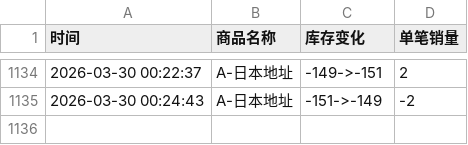
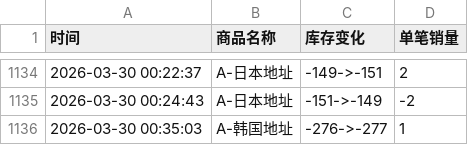
Before and after one commit to Juineii/hanbin_k40410, a CSV file: 成韩彬线下签售.csv, drawn as a sheet; only a part is shown, gaps mark what is left out; the diff names each change by its address in the sheet, - before the commit and + after, or states it on an @@ line.

Commit message:
自动更新数据 2026-03-30 00:35:03

```diff
--- a/成韩彬线下签售.csv
+++ b/成韩彬线下签售.csv
+row 1136: 2026-03-30 00:35:03 | A-韩国地址 | -276->-277 | 1
```
